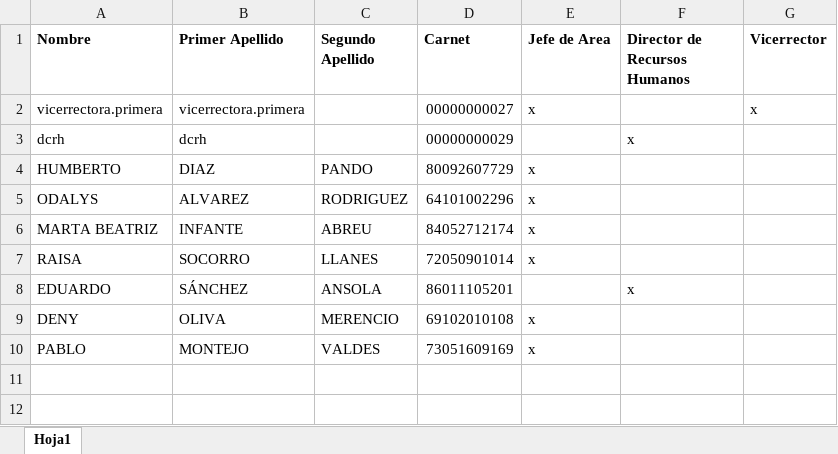
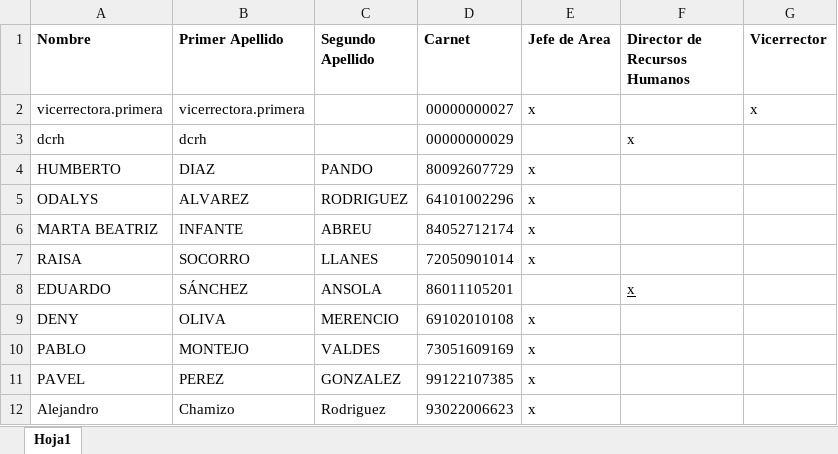
Before and after one commit to PavelCode5426/Cantera-Joven-CUJAE-Backend, an Excel workbook: media/excels/cuadros.xlsx, sheet Hoja1, drawn as a sheet; values as stored, in another font and other column widths than the file's, no borders; the diff names each change by its address in the sheet, - before the commit and + after, or states it on an @@ line.

```diff
--- a/media/excels/cuadros.xlsx (sheet Hoja1)
+++ b/media/excels/cuadros.xlsx (sheet Hoja1)
-F8 underline: off
+F8 underline: on
+row 11: PAVEL | PEREZ | GONZALEZ | 99122107385 | x
+row 12: Alejandro | Chamizo | Rodriguez | 93022006623 | x
```
Also changed, not shown: 1 other file.
